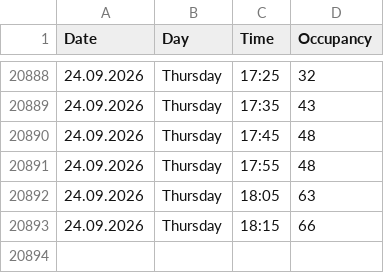
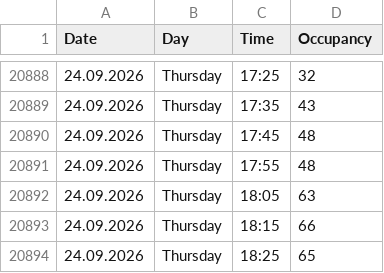
Before and after one commit to VitekHub/pool-occupancy-tracker, a CSV file: data/kravi_hora_inside_pool_occupancy.csv, drawn as a sheet; only a part is shown, gaps mark what is left out; the diff names each change by its address in the sheet, - before the commit and + after, or states it on an @@ line.

```diff
--- a/data/kravi_hora_inside_pool_occupancy.csv
+++ b/data/kravi_hora_inside_pool_occupancy.csv
+row 20894: 24.09.2026 | Thursday | 18:25 | 65
```
Also changed, not shown: data/aquapark_kohoutovice_occupancy.csv, data/bazeny_luzanky_occupancy.csv, 14 other files.
